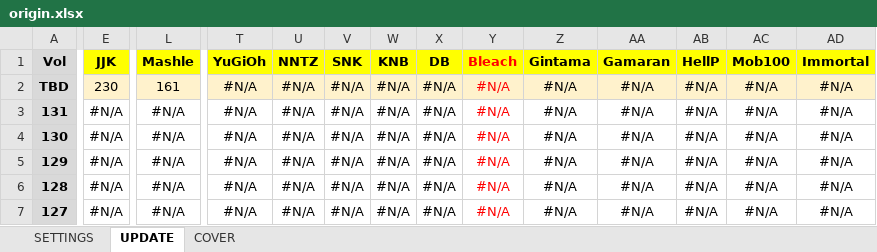
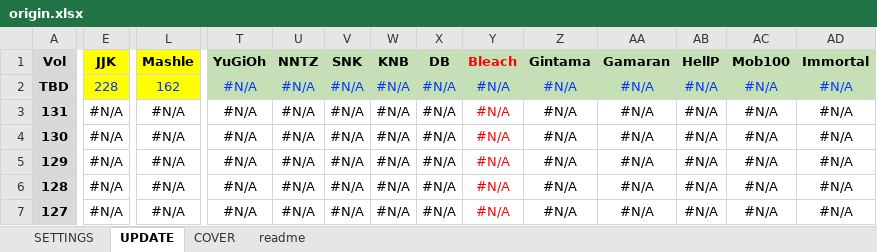
Before and after one commit to PierreRlld/EMS, an Excel workbook: origin.xlsx, sheet UPDATE, drawn as a sheet; only a part is shown, gaps mark what is left out; values as stored, in another font and other column widths than the file's, no borders; the diff covers the shown part only; the diff names each change by its address in the sheet, - before the commit and + after, or states it on an @@ line.

```diff
--- a/origin.xlsx (sheet UPDATE)
+++ b/origin.xlsx (sheet UPDATE)
+sheet tab: readme
-T1:AD1 fill: #FFFF00
+T1:AD1 fill: #C5E0B4
@@ E2:L2 fill: #FFF2CC → #FFFF00, text colour: black → #0432FF @@
-E2 (JJK): 230
+E2 (JJK): 228
-L2 (Mashle): 161
+L2 (Mashle): 162
-T2:X2 text colour: black
+T2:X2 text colour: #0432FF
-T2:AD2 fill: #FFF2CC
+T2:AD2 fill: #C5E0B4
-Y2 text colour: #FF0000
+Y2 text colour: #0432FF
-Z2:AD2 text colour: black
+Z2:AD2 text colour: #0432FF
```
Also changed, not shown: cell formats elsewhere in this sheet, sheet SETTINGS, formulas that keep their value, 1 other file.
